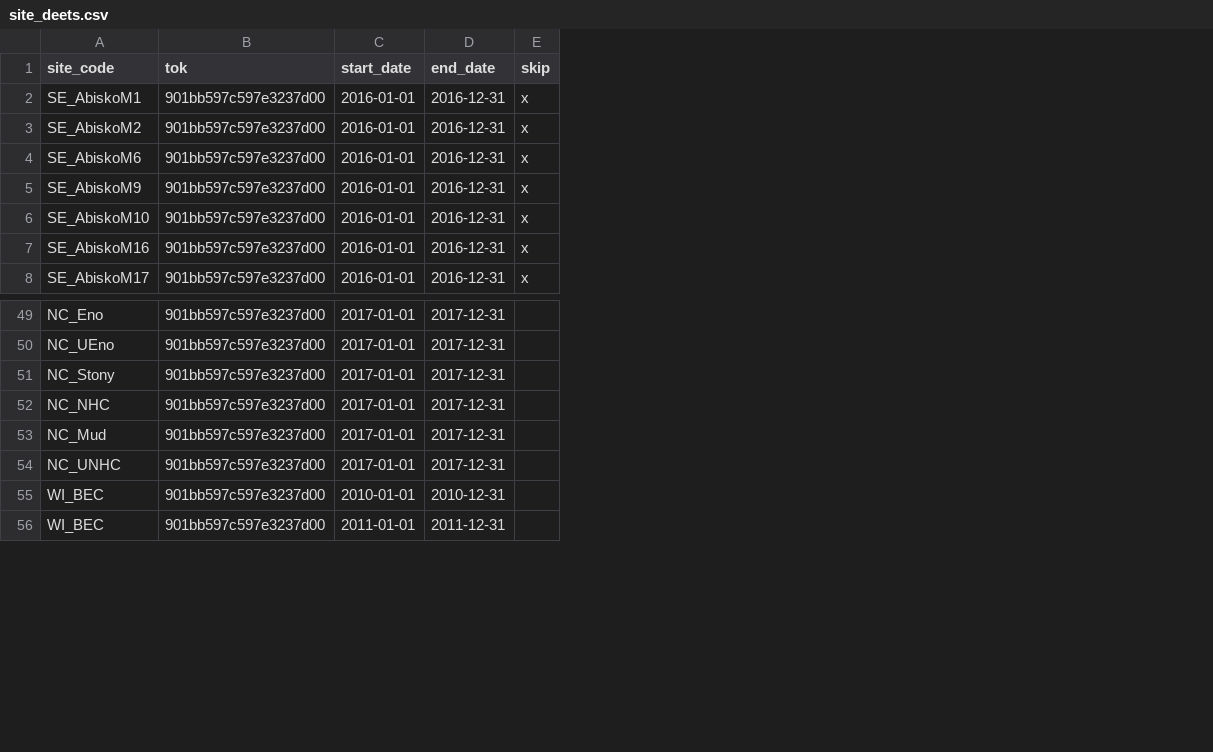
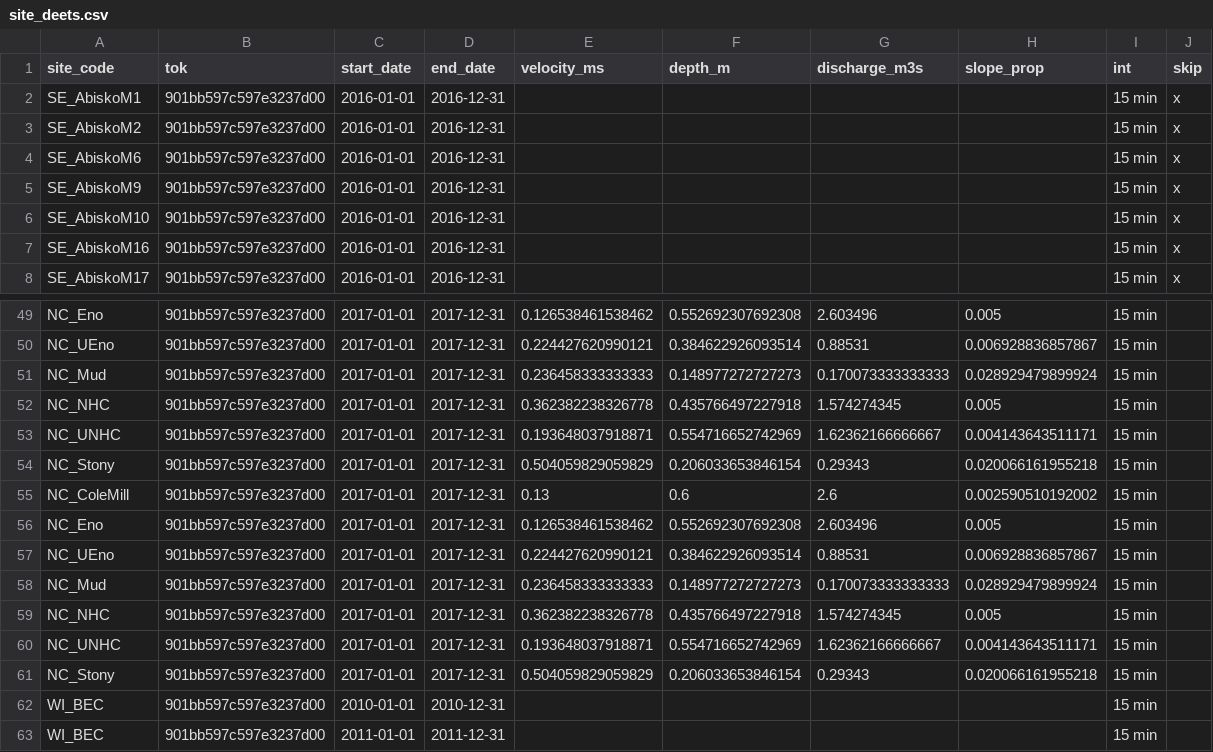
Before and after one commit to streampulse/model, a CSV file: site_deets.csv, drawn as a sheet; only a part is shown, gaps mark what is left out; the diff names each change by its address in the sheet, - before the commit and + after, or states it on an @@ line.

Commit message:
added V, Z, Q, S, and interval data to site_deets.csv

```diff
--- a/site_deets.csv
+++ b/site_deets.csv
+column E (velocity_ms), rows 49-50: 0.126538461538462 | 0.224427620990121; row 54: 0.504059829059829; rows 59-60: 0.362382238326778 | 0.193648037918871
+column F (depth_m), rows 49-50: 0.552692307692308 | 0.384622926093514; row 54: 0.206033653846154; rows 59-60: 0.435766497227918 | 0.554716652742969
+column G (discharge_m3s), rows 49-50: 2.603496 | 0.88531; row 54: 0.29343; rows 59-60: 1.574274345 | 1.62362166666667
+column H (slope_prop), rows 49-50: 0.005 | 0.006928836857867; row 54: 0.020066161955218; rows 59-60: 0.005 | 0.004143643511171
+column I (int), rows 2-8: all 15 min; rows 49-50: 15 min | 15 min; row 54: 15 min; rows 59-60: 15 min | 15 min; rows 62-63: 15 min | 15 min
@@ row 53 moved to row 51: NC_Mud @@
+row 52: NC_NHC | 901bb597c597e3237d00 | 2017-01-01 | 2017-12-31 | 0.362382238326778 | 0.435766497227918 | 1.574274345 | 0.005 | 15 min
+row 53: NC_UNHC | 901bb597c597e3237d00 | 2017-01-01 | 2017-12-31 | 0.193648037918871 | 0.554716652742969 | 1.62362166666667 | 0.004143643511171 | 15 min
+row 55: NC_ColeMill | 901bb597c597e3237d00 | 2017-01-01 | 2017-12-31 | 0.13 | 0.6 | 2.6 | 0.002590510192002 | 15 min
+row 56: NC_Eno | 901bb597c597e3237d00 | 2017-01-01 | 2017-12-31 | 0.126538461538462 | 0.552692307692308 | 2.603496 | 0.005 | 15 min
+row 57: NC_UEno | 901bb597c597e3237d00 | 2017-01-01 | 2017-12-31 | 0.224427620990121 | 0.384622926093514 | 0.88531 | 0.006928836857867 | 15 min
+row 58: NC_Mud | 901bb597c597e3237d00 | 2017-01-01 | 2017-12-31 | 0.236458333333333 | 0.148977272727273 | 0.170073333333333 | 0.028929479899924 | 15 min
+row 61: NC_Stony | 901bb597c597e3237d00 | 2017-01-01 | 2017-12-31 | 0.504059829059829 | 0.206033653846154 | 0.29343 | 0.020066161955218 | 15 min
```
Also changed, not shown: 1 other file.
